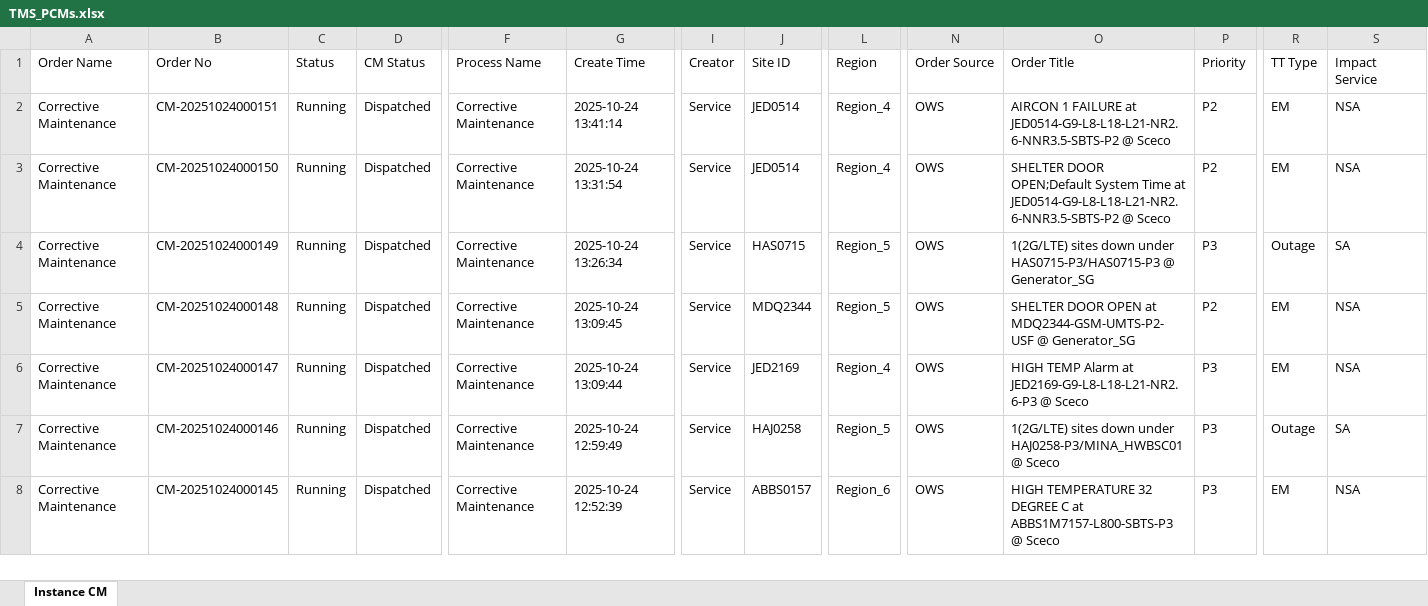
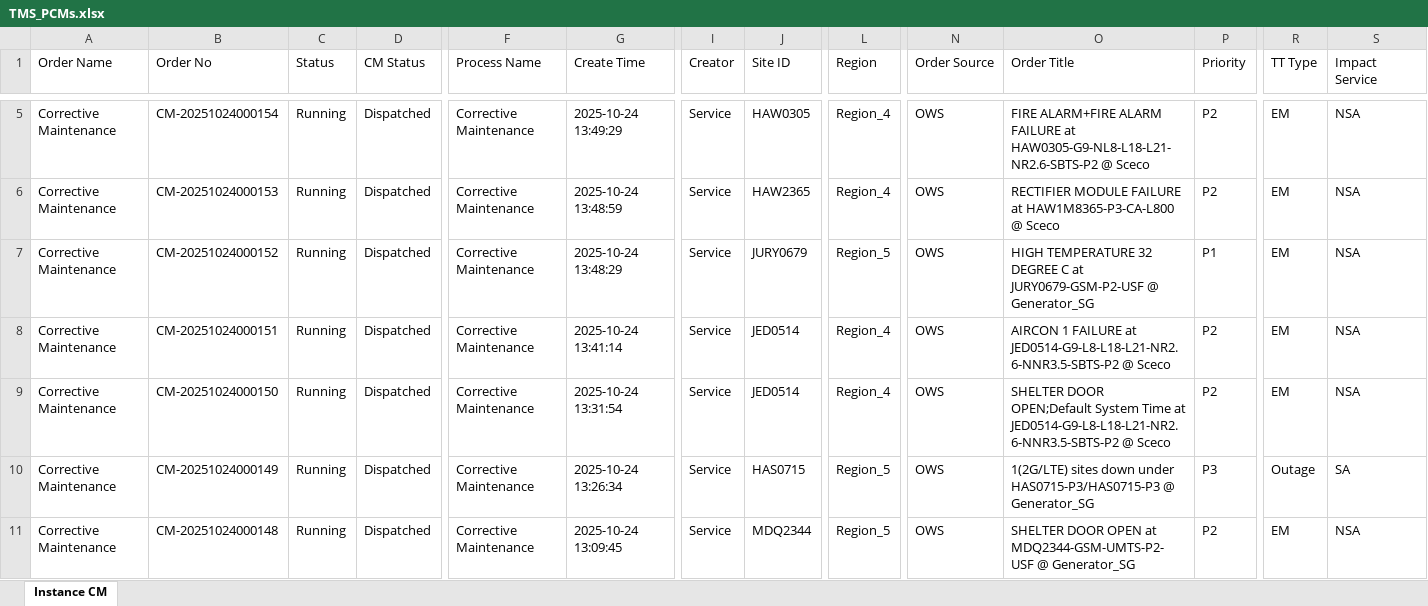
Before and after one commit to decosaro/tms_running, an Excel workbook: TMS_PCMs.xlsx, sheet Instance CM, drawn as a sheet; only a part is shown, gaps mark what is left out; the shorter side is filled out with more unchanged rows; values as stored, in another font and other column widths than the file's, no borders; rows hold the shown columns only; the diff covers the shown part only; the diff names each change by its address in the sheet, - before the commit and + after, or states it on an @@ line.

Commit message:
Updated TMS_PCMs.xlsx from OneDrive

```diff
--- a/TMS_PCMs.xlsx (sheet Instance CM)
+++ b/TMS_PCMs.xlsx (sheet Instance CM)
+row 5: Corrective Maintenance | CM-20251024000154 | Running | Dispatched | Corrective Maintenance | 2025-10-24 13:49:29 | Service | HAW0305 | Region_4 | OWS | FIRE ALARM+FIRE ALARM FAILURE at HAW0305-G9-NL8-L18-L21-NR2.6-SBTS-P2 @ Sceco | P2 | EM | NSA
+row 6: Corrective Maintenance | CM-20251024000153 | Running | Dispatched | Corrective Maintenance | 2025-10-24 13:48:59 | Service | HAW2365 | Region_4 | OWS | RECTIFIER MODULE FAILURE at HAW1M8365-P3-CA-L800 @ Sceco | P2 | EM | NSA
+row 7: Corrective Maintenance | CM-20251024000152 | Running | Dispatched | Corrective Maintenance | 2025-10-24 13:48:29 | Service | JURY0679 | Region_5 | OWS | HIGH TEMPERATURE 32 DEGREE C at JURY0679-GSM-P2-USF @ Generator_SG | P1 | EM | NSA
```
Also changed, not shown: 3 added rows and 2 edited cells elsewhere in this sheet.
